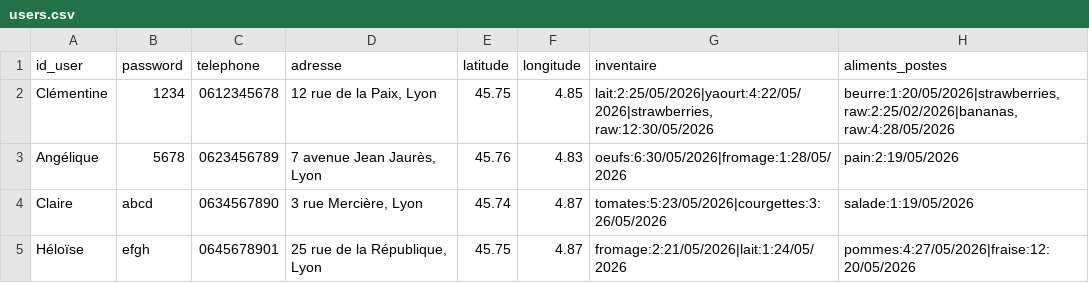
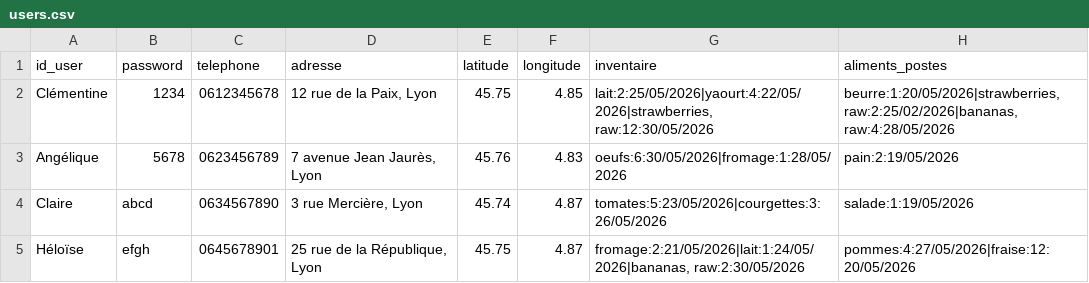
Before and after one commit to clemghsn/FOODTROC, a CSV file: users.csv, drawn as a sheet.

```diff
--- a/users.csv
+++ b/users.csv
@@ -4,2 +4,2 @@ Angélique,5678,0623456789,"7 avenue Jean Jaurès, Lyon",45.76,4.83,oeufs:6:30/0
 Claire,abcd,0634567890,"3 rue Mercière, Lyon",45.74,4.87,tomates:5:23/05/2026|courgettes:3:26/05/2026,salade:1:19/05/2026
-Héloïse,efgh,0645678901,"25 rue de la République, Lyon",45.75,4.87,fromage:2:21/05/2026|lait:1:24/05/2026,pommes:4:27/05/2026|fraise:12: 20/05/2026
+Héloïse,efgh,0645678901,"25 rue de la République, Lyon",45.75,4.87,"fromage:2:21/05/2026|lait:1:24/05/2026|bananas, raw:2:30/05/2026",pommes:4:27/05/2026|fraise:12: 20/05/2026
```
Also changed, not shown: 2 other files.
